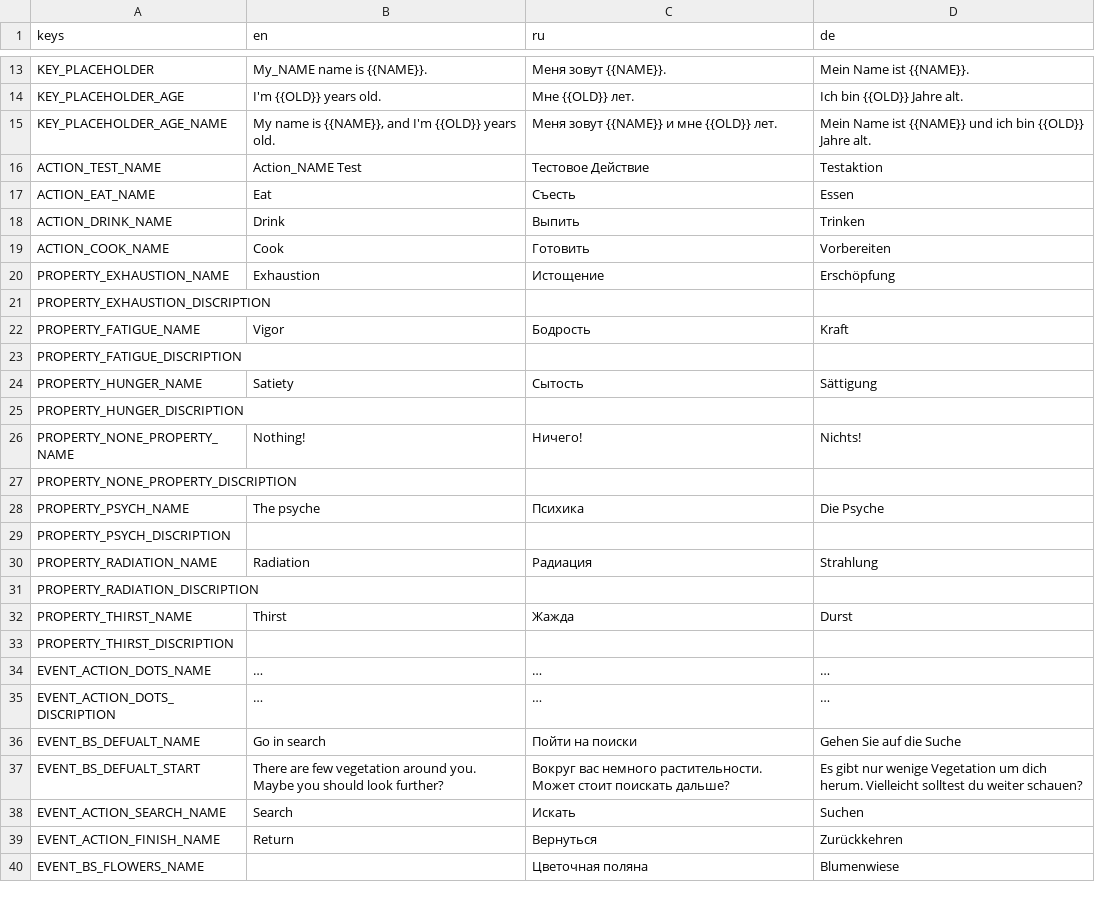
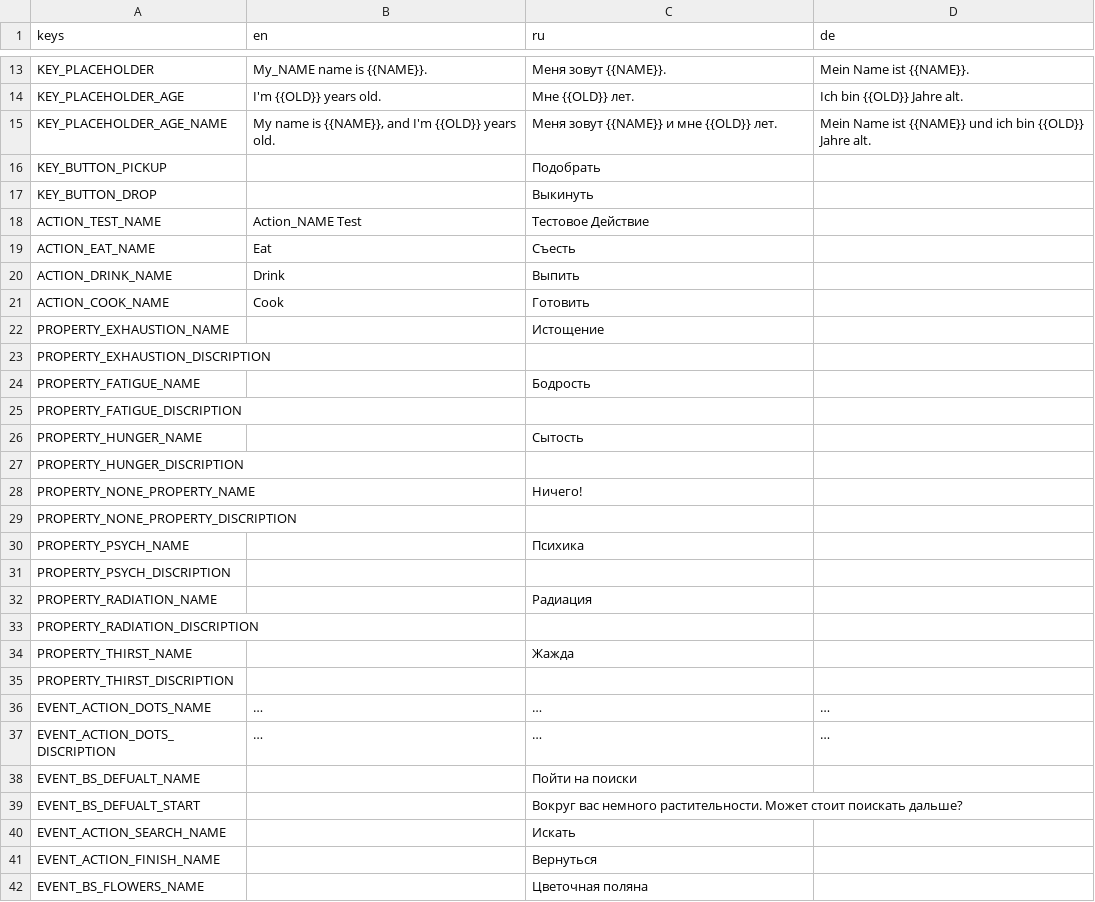
Before and after one commit to JimmyLoar/survive-alone, a CSV file: localization/localizations.csv, drawn as a sheet; only a part is shown, gaps mark what is left out; the diff covers the shown part only.

Commit message:
update localization

```diff
--- a/localization/localizations.csv
+++ b/localization/localizations.csv
@@ -15,19 +15,21 @@ KEY_PLACEHOLDER_AGE,I'm {{OLD}}  years old.,Мне {{OLD}} лет.,Ich bin {{OLD
 KEY_PLACEHOLDER_AGE_NAME,"My name is {{NAME}}, and I'm {{OLD}}  years old.",Меня зовут {{NAME}} и мне {{OLD}} лет.,Mein Name ist {{NAME}} und ich bin {{OLD}} Jahre alt.
-ACTION_TEST_NAME,Action_NAME Test,Тестовое Действие,Testaktion
-ACTION_EAT_NAME,Eat,Съесть,Essen
-ACTION_DRINK_NAME,Drink,Выпить,Trinken
-ACTION_COOK_NAME,Cook,Готовить,Vorbereiten
-PROPERTY_EXHAUSTION_NAME,Exhaustion,Истощение,Erschöpfung
+KEY_BUTTON_PICKUP,,Подобрать,
+KEY_BUTTON_DROP,,Выкинуть,
+ACTION_TEST_NAME,Action_NAME Test,Тестовое Действие,
+ACTION_EAT_NAME,Eat,Съесть,
+ACTION_DRINK_NAME,Drink,Выпить,
+ACTION_COOK_NAME,Cook,Готовить,
+PROPERTY_EXHAUSTION_NAME,,Истощение,
 PROPERTY_EXHAUSTION_DISCRIPTION,,,
-PROPERTY_FATIGUE_NAME,Vigor,Бодрость,Kraft
+PROPERTY_FATIGUE_NAME,,Бодрость,
 PROPERTY_FATIGUE_DISCRIPTION,,,
-PROPERTY_HUNGER_NAME,Satiety,Сытость,Sättigung
+PROPERTY_HUNGER_NAME,,Сытость,
 PROPERTY_HUNGER_DISCRIPTION,,,
-PROPERTY_NONE_PROPERTY_NAME,Nothing!,Ничего!,Nichts!
+PROPERTY_NONE_PROPERTY_NAME,,Ничего!,
 PROPERTY_NONE_PROPERTY_DISCRIPTION,,,
-PROPERTY_PSYCH_NAME,The psyche,Психика,Die Psyche
+PROPERTY_PSYCH_NAME,,Психика,
 PROPERTY_PSYCH_DISCRIPTION,,,
-PROPERTY_RADIATION_NAME,Radiation,Радиация,Strahlung
+PROPERTY_RADIATION_NAME,,Радиация,
 PROPERTY_RADIATION_DISCRIPTION,,,
-PROPERTY_THIRST_NAME,Thirst,Жажда,Durst
+PROPERTY_THIRST_NAME,,Жажда,
 PROPERTY_THIRST_DISCRIPTION,,,
@@ -35,6 +37,6 @@ EVENT_ACTION_DOTS_NAME,…,…,…
 EVENT_ACTION_DOTS_DISCRIPTION,…,…,…
-EVENT_BS_DEFUALT_NAME,Go in search,Пойти на поиски,Gehen Sie auf die Suche
-EVENT_BS_DEFUALT_START,There are few vegetation around you.  Maybe you should look further?,Вокруг вас немного растительности. Может стоит поискать дальше?,Es gibt nur wenige Vegetation um dich herum.  Vielleicht solltest du weiter schauen?
-EVENT_ACTION_SEARCH_NAME,Search,Искать,Suchen
-EVENT_ACTION_FINISH_NAME,Return,Вернуться,Zurückkehren
-EVENT_BS_FLOWERS_NAME,,Цветочная поляна,Blumenwiese
+EVENT_BS_DEFUALT_NAME,,Пойти на поиски,
+EVENT_BS_DEFUALT_START,,Вокруг вас немного растительности. Может стоит поискать дальше?,
+EVENT_ACTION_SEARCH_NAME,,Искать,
+EVENT_ACTION_FINISH_NAME,,Вернуться,
+EVENT_BS_FLOWERS_NAME,,Цветочная поляна,
```
Also changed, not shown: 82 edited cells elsewhere in this file, 1 other file.
